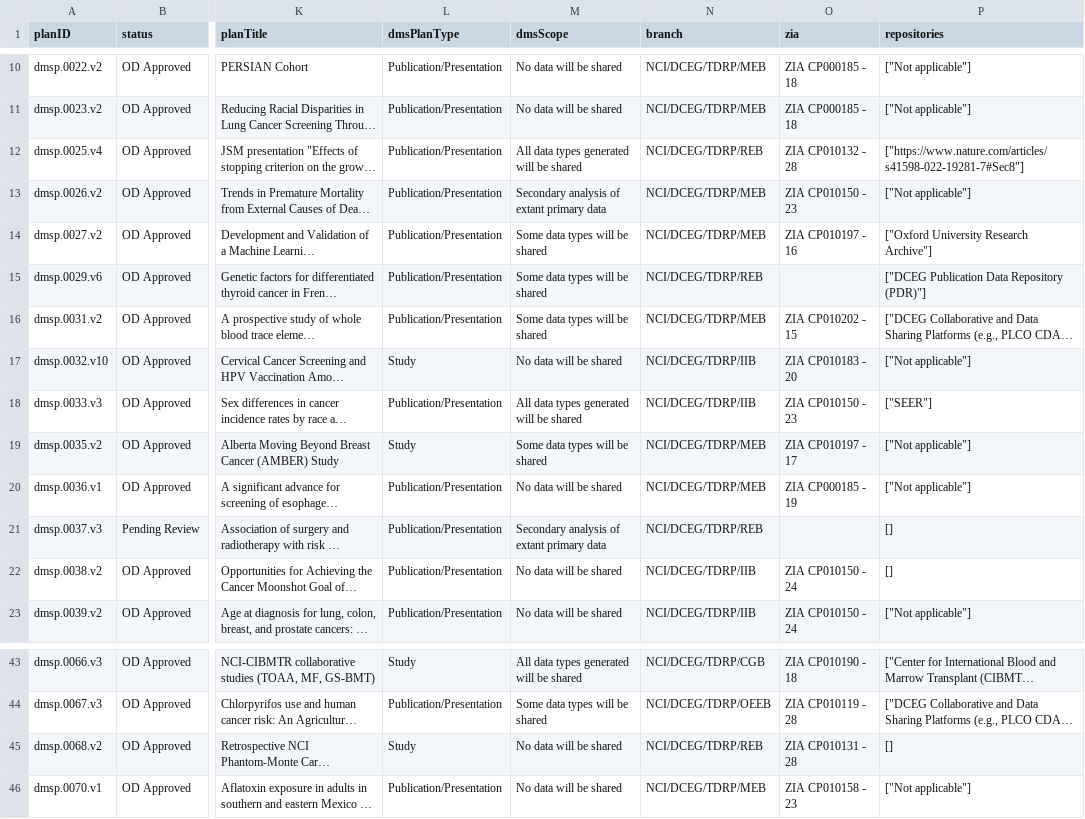
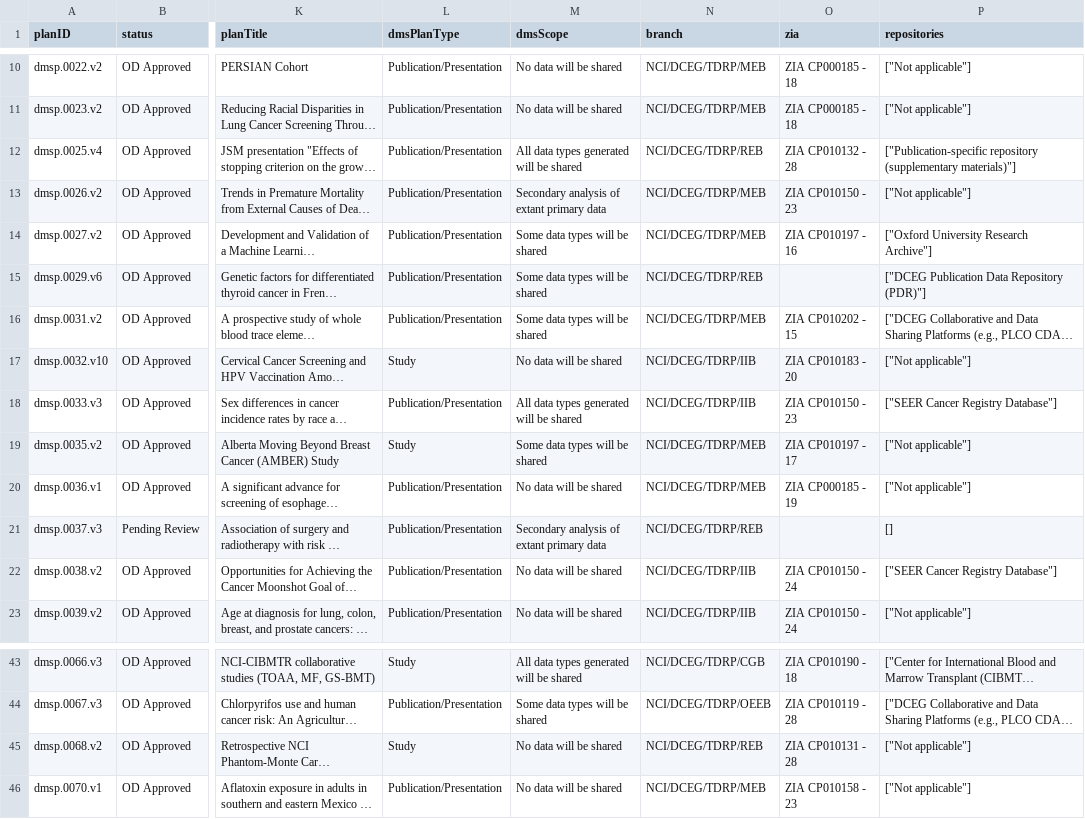
Before and after one commit to episphere/dataplatform, a CSV file: imports/dmsp_output.csv, drawn as a sheet; only a part is shown, gaps mark what is left out; long unchanged cells end in …; the diff covers the shown part only; the diff names each change by its address in the sheet, - before the commit and + after, or states it on an @@ line.

```diff
--- a/imports/dmsp_output.csv
+++ b/imports/dmsp_output.csv
-P12 (repositories): ["https://www.nature.com/articles/s41598-022-19281-7#Sec8"]
+P12 (repositories): ["Publication-specific repository (supplementary materials)"]
-P18 (repositories): ["SEER"]
+P18 (repositories): ["SEER Cancer Registry Database"]
-P22 (repositories): []
+P22 (repositories): ["SEER Cancer Registry Database"]
-P45 (repositories): []
+P45 (repositories): ["Not applicable"]
```
Also changed, not shown: 14 edited cells elsewhere in this file.
